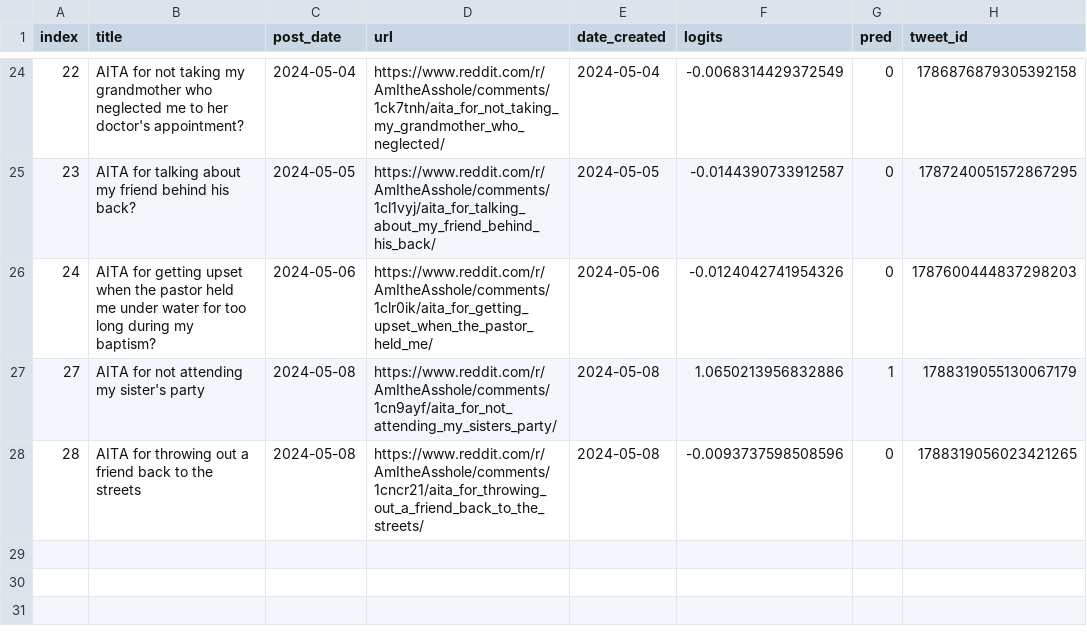
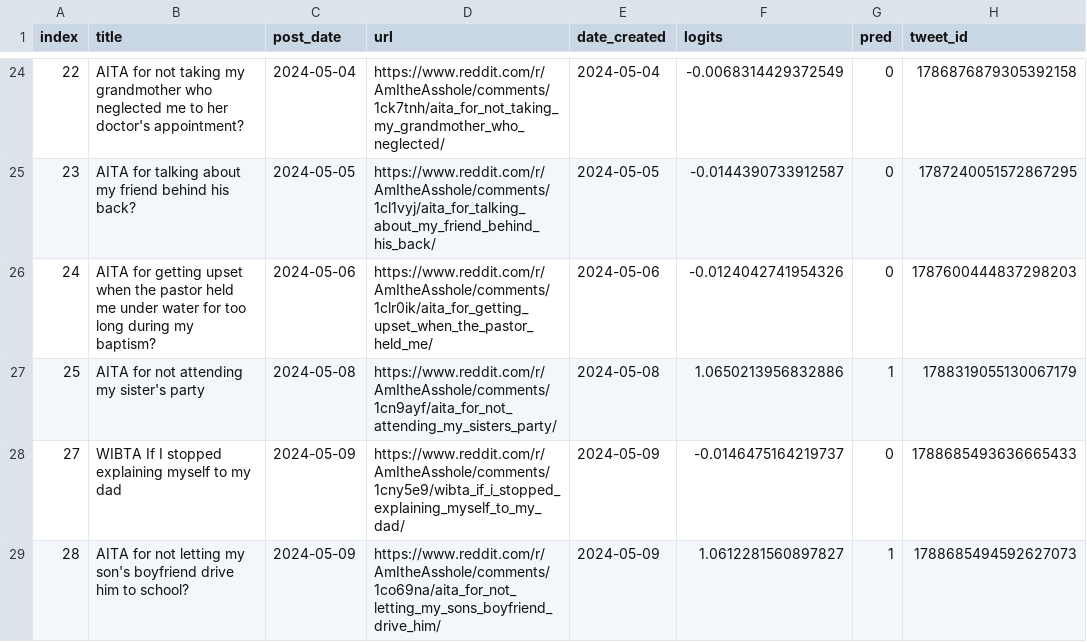
Before and after one commit to walkerped/aita_kaggle_app_tracking, a CSV file: app_tracking/prediction_sheets/unresolved_predictions.csv, drawn as a sheet; only a part is shown, gaps mark what is left out; removed rows and columns are numbered as before the commit, all else as after; the diff names each change by its address in the sheet, - before the commit and + after, or states it on an @@ line.

Commit message:
kaggle update tracking sheets

```diff
--- a/app_tracking/prediction_sheets/unresolved_predictions.csv
+++ b/app_tracking/prediction_sheets/unresolved_predictions.csv
@@ column A (index) renumbered in row 27 @@
-row 28: 28 | AITA for throwing out a friend back to the streets | 2024-05-08 | https://www.reddit.com/r/AmItheAsshole/comments/1cncr21/aita_for_throwing_out_a_friend_back_to_the_streets/ | 2024-05-08 | -0.0093737598508596 | 0 | 1788319056023421265
+row 28: 27 | WIBTA If I stopped explaining myself to my dad | 2024-05-09 | https://www.reddit.com/r/AmItheAsshole/comments/1cny5e9/wibta_if_i_stopped_explaining_myself_to_my_dad/ | 2024-05-09 | -0.0146475164219737 | 0 | 1788685493636665433
+row 29: 28 | AITA for not letting my son's boyfriend drive him to school? | 2024-05-09 | https://www.reddit.com/r/AmItheAsshole/comments/1co69na/aita_for_not_letting_my_sons_boyfriend_drive_him/ | 2024-05-09 | 1.0612281560897827 | 1 | 1788685494592627073
```
Also changed, not shown: 3 other files.
